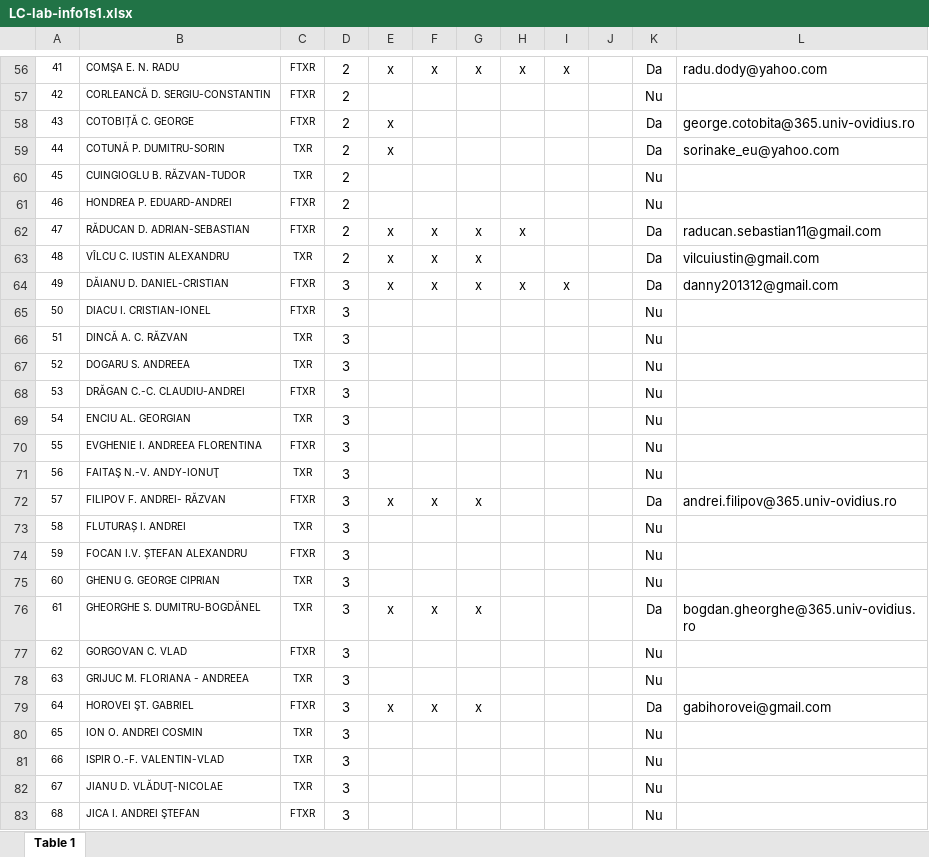
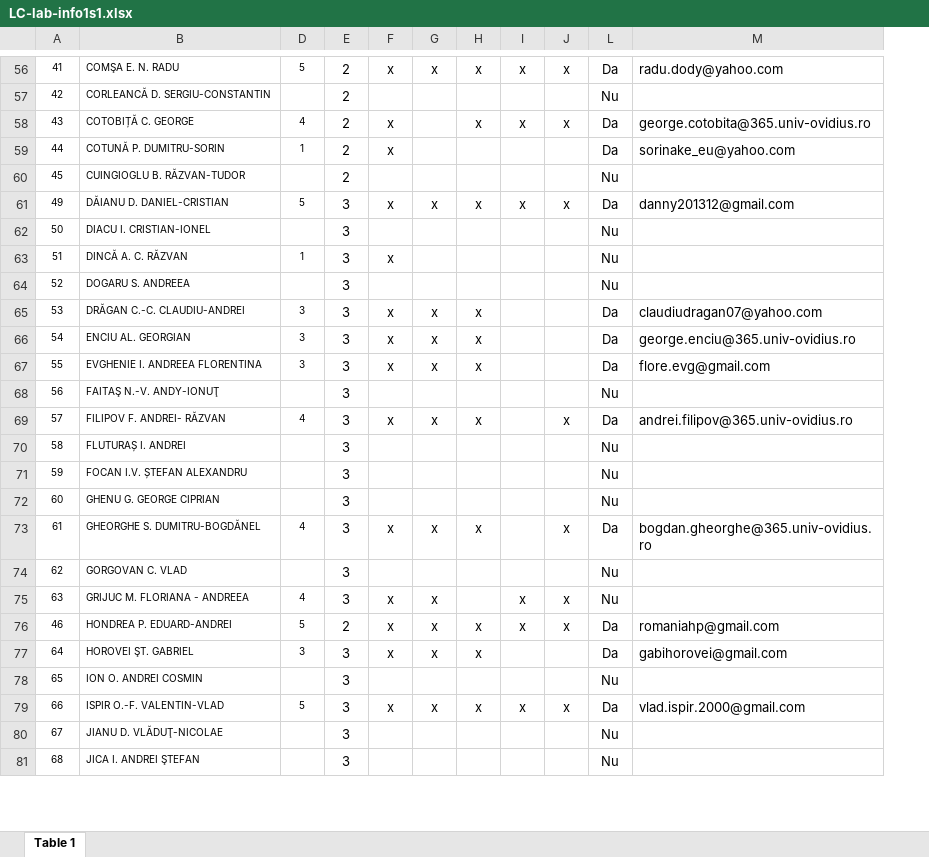
Before and after one commit to andrei-rusu-ovidius/andrei-rusu-ovidius.github.io, an Excel workbook: LC-lab-info1s1.xlsx, sheet Table 1, drawn as a sheet; only a part is shown, gaps mark what is left out; values as stored, in another font and other column widths than the file's, no borders; removed rows and columns are numbered as before the commit, all else as after; the diff covers the shown part only; the diff names each change by its address in the sheet, - before the commit and + after, or states it on an @@ line.

```diff
--- a/LC-lab-info1s1.xlsx (sheet Table 1)
+++ b/LC-lab-info1s1.xlsx (sheet Table 1)
@@ column C hidden, rows 56-60: FTXR | FTXR | FTXR | TXR | TXR; rows 64-83: FTXR | FTXR | TXR | TXR | FTXR | TXR | FTXR | TXR | FTXR | TXR | FTXR | TXR | TXR | FTXR | TXR | FTXR | TXR | TXR | TXR | FTXR @@
+column D, rows 56-75: 5 |  | 4 | 1 |  | 5 |  | 1 |  | 3 | 3 | 3 |  | 4 |  |  |  | 4 |  | 4; rows 77-79: 3 |  | 5
-column J, empty
-H58: (empty)
+H58: x
-I58: (empty)
+I58: x
-J58: (empty)
+J58: x
-row 61: 46 | HONDREA P. EDUARD-ANDREI | FTXR | 2 |  |  |  |  |  |  | Nu
-row 62: 47 | RĂDUCAN D. ADRIAN-SEBASTIAN | FTXR | 2 | x | x | x | x |  |  | Da | raducan.sebastian11@gmail.com
-row 63: 48 | VÎLCU C. IUSTIN ALEXANDRU | TXR | 2 | x | x | x |  |  |  | Da | vilcuiustin@gmail.com
-F63: (empty)
+F63: x
-F65:F67: (empty)
+F65:F67: x
-G65:G67: (empty)
+G65:G67: x
-H65:H67: (empty)
+H65:H67: x
-L65:L67: Nu
+L65:L67: Da
-M65: (empty)
+M65: claudiudragan07@yahoo.com
-M66: (empty)
+M66: george.enciu@365.univ-ovidius.ro
-M67: (empty)
+M67: flore.evg@gmail.com
-J69: (empty)
+J69: x
-J73: (empty)
+J73: x
-F75: (empty)
+F75: x
-G75: (empty)
+G75: x
-I75: (empty)
+I75: x
-J75: (empty)
+J75: x
+row 76: 46 | HONDREA P. EDUARD-ANDREI | 5 | 2 | x | x | x | x | x | Da | romaniahp@gmail.com
-F79: (empty)
+F79: x
-G79: (empty)
+G79: x
-H79: (empty)
+H79: x
-I79: (empty)
+I79: x
-J79: (empty)
+J79: x
-L79: Nu
+L79: Da
-M79: (empty)
+M79: vlad.ispir.2000@gmail.com
```
Also changed, not shown: 7 added rows, 4 removed rows, 3 moved rows, 10 hidden or unhidden rows and 41 edited cells elsewhere in this sheet, formulas that keep their value, hidden cells, 3 other files.
